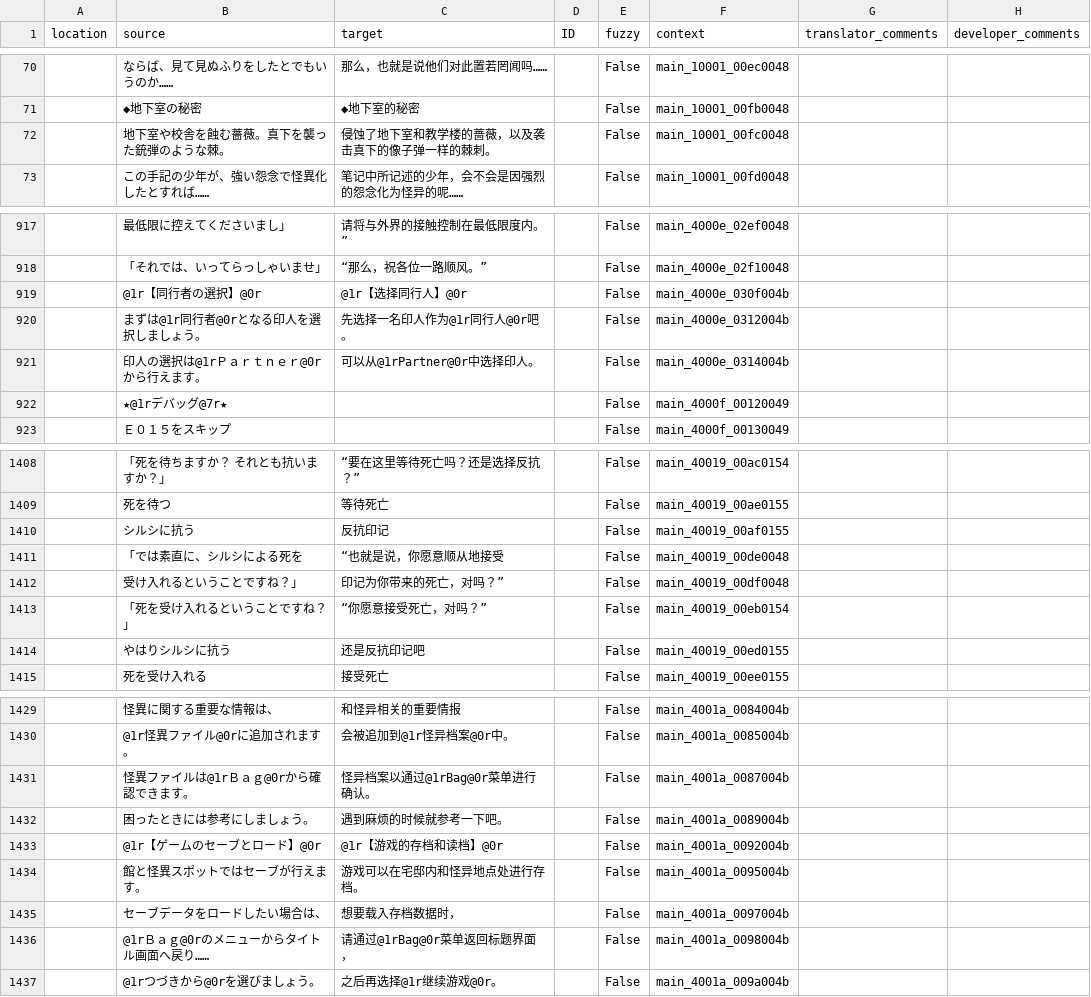
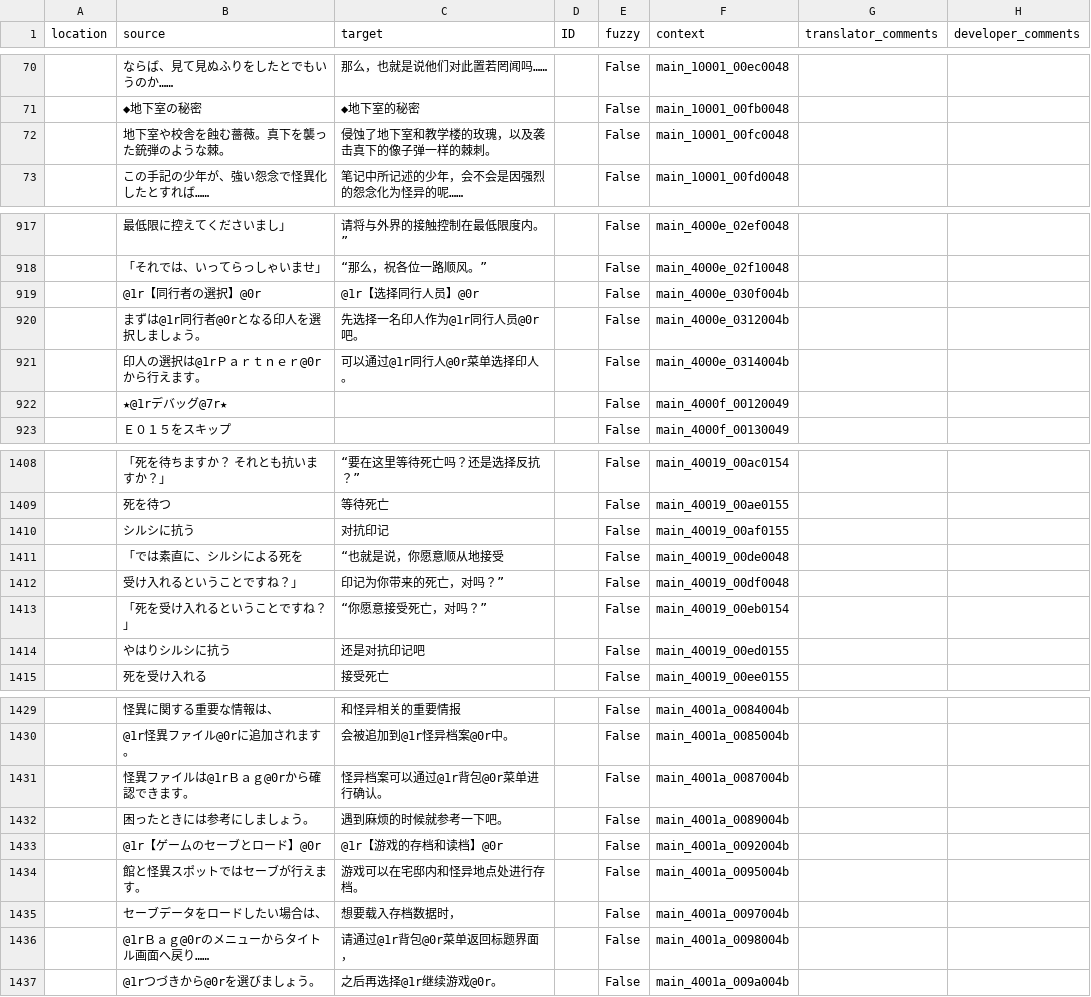
Before and after one commit to 999maip/shiin_test, a CSV file: text/chapter1_cn.csv, drawn as a sheet; only a part is shown, gaps mark what is left out; the diff covers the shown part only.

```diff
--- a/text/chapter1_cn.csv
+++ b/text/chapter1_cn.csv
@@ -71,3 +71,3 @@
 "","◆地下室の秘密","◆地下室的秘密","","False","main_10001_00fb0048","",""
-"","地下室や校舎を蝕む薔薇。真下を襲った銃弾のような棘。","侵蚀了地下室和教学楼的蔷薇，以及袭击真下的像子弹一样的棘刺。","","False","main_10001_00fc0048","",""
+"","地下室や校舎を蝕む薔薇。真下を襲った銃弾のような棘。","侵蚀了地下室和教学楼的玫瑰，以及袭击真下的像子弹一样的棘刺。","","False","main_10001_00fc0048","",""
 "","この手記の少年が、強い怨念で怪異化したとすれば……","笔记中所记述的少年，会不会是因强烈的怨念化为怪异的呢……","","False","main_10001_00fd0048","",""
@@ -918,5 +918,5 @@
 "","「それでは、いってらっしゃいませ」","“那么，祝各位一路顺风。”","","False","main_4000e_02f10048","",""
-"","@1r【同行者の選択】@0r","@1r【选择同行人】@0r","","False","main_4000e_030f004b","",""
-"","まずは@1r同行者@0rとなる印人を選択しましょう。　　　　","先选择一名印人作为@1r同行人@0r吧。　　　　","","False","main_4000e_0312004b","",""
-"","印人の選択は@1rＰａｒｔｎｅｒ@0rから行えます。　　　　","可以从@1rPartner@0r中选择印人。　　　　","","False","main_4000e_0314004b","",""
+"","@1r【同行者の選択】@0r","@1r【选择同行人员】@0r","","False","main_4000e_030f004b","",""
+"","まずは@1r同行者@0rとなる印人を選択しましょう。　　　　","先选择一名印人作为@1r同行人员@0r吧。　　　　","","False","main_4000e_0312004b","",""
+"","印人の選択は@1rＰａｒｔｎｅｒ@0rから行えます。　　　　","可以通过@1r同行人@0r菜单选择印人。　　　　","","False","main_4000e_0314004b","",""
 "","★@1rデバッグ@7r★","","","False","main_4000f_00120049","",""
@@ -1409,3 +1409,3 @@
 "","死を待つ","等待死亡","","False","main_40019_00ae0155","",""
-"","シルシに抗う","反抗印记","","False","main_40019_00af0155","",""
+"","シルシに抗う","对抗印记","","False","main_40019_00af0155","",""
 "","「では素直に、シルシによる死を","“也就是说，你愿意顺从地接受","","False","main_40019_00de0048","",""
@@ -1413,3 +1413,3 @@
 "","「死を受け入れるということですね？」","“你愿意接受死亡，对吗？”","","False","main_40019_00eb0154","",""
-"","やはりシルシに抗う","还是反抗印记吧","","False","main_40019_00ed0155","",""
+"","やはりシルシに抗う","还是对抗印记吧","","False","main_40019_00ed0155","",""
 "","死を受け入れる","接受死亡","","False","main_40019_00ee0155","",""
@@ -1430,3 +1430,3 @@
 "","@1r怪異ファイル@0rに追加されます。　　　　　　　　　　","会被追加到@1r怪异档案@0r中。　　　　　　　　　　","","False","main_4001a_0085004b","",""
-"","怪異ファイルは@1rＢａｇ@0rから確認できます。　　　　　","怪异档案以通过@1rBag@0r菜单进行确认。　　　　　","","False","main_4001a_0087004b","",""
+"","怪異ファイルは@1rＢａｇ@0rから確認できます。　　　　　","怪异档案可以通过@1r背包@0r菜单进行确认。　　　　　","","False","main_4001a_0087004b","",""
 "","困ったときには参考にしましょう。　　　　　　　　","遇到麻烦的时候就参考一下吧。　　　　　　　　","","False","main_4001a_0089004b","",""
@@ -1435,3 +1435,3 @@
 "","セーブデータをロードしたい場合は、　　　　　　　","想要载入存档数据时，　　　　　　　","","False","main_4001a_0097004b","",""
-"","@1rＢａｇ@0rのメニューからタイトル画面へ戻り……　　　","请通过@1rBag@0r菜单返回标题界面，　　　","","False","main_4001a_0098004b","",""
+"","@1rＢａｇ@0rのメニューからタイトル画面へ戻り……　　　","请通过@1r背包@0r菜单返回标题界面，　　　","","False","main_4001a_0098004b","",""
 "","@1rつづきから@0rを選びましょう。　　　　　　　　　　　","之后再选择@1r继续游戏@0r。　　　　　　　　　　　","","False","main_4001a_009a004b","",""
```
Also changed, not shown: 3 edited cells elsewhere in this file, text/chapter1-extra_cn.csv, text/chapter3_cn.csv, 16 other files.
